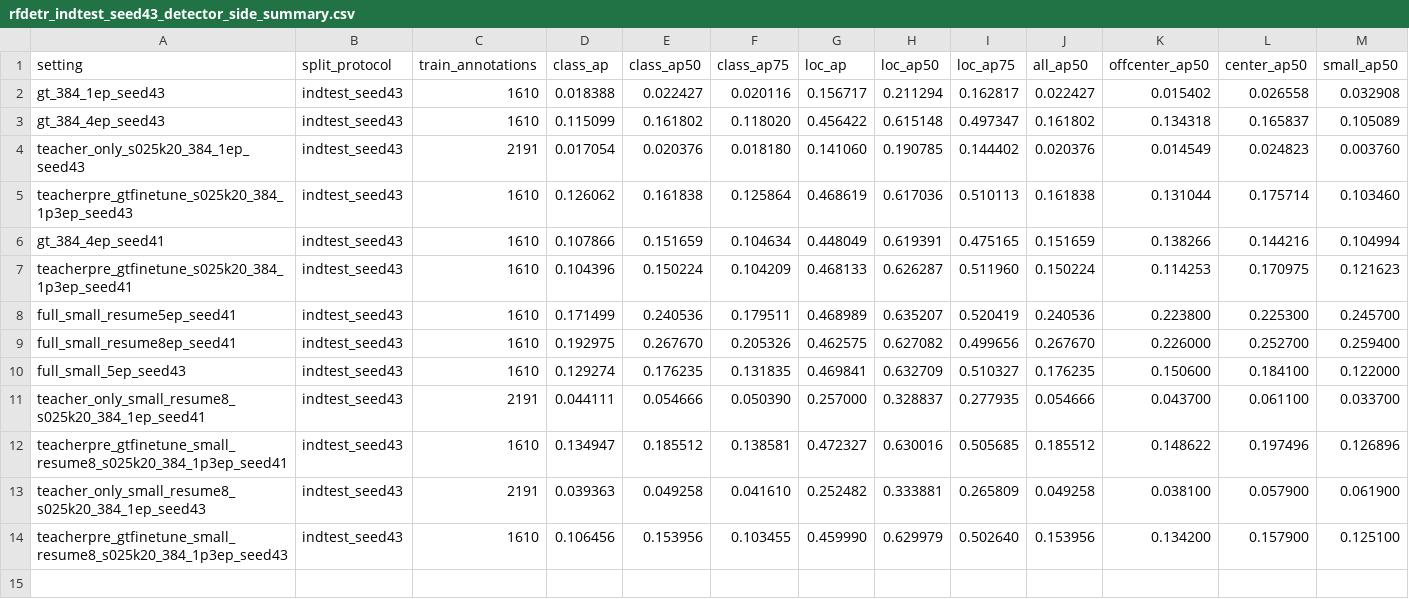
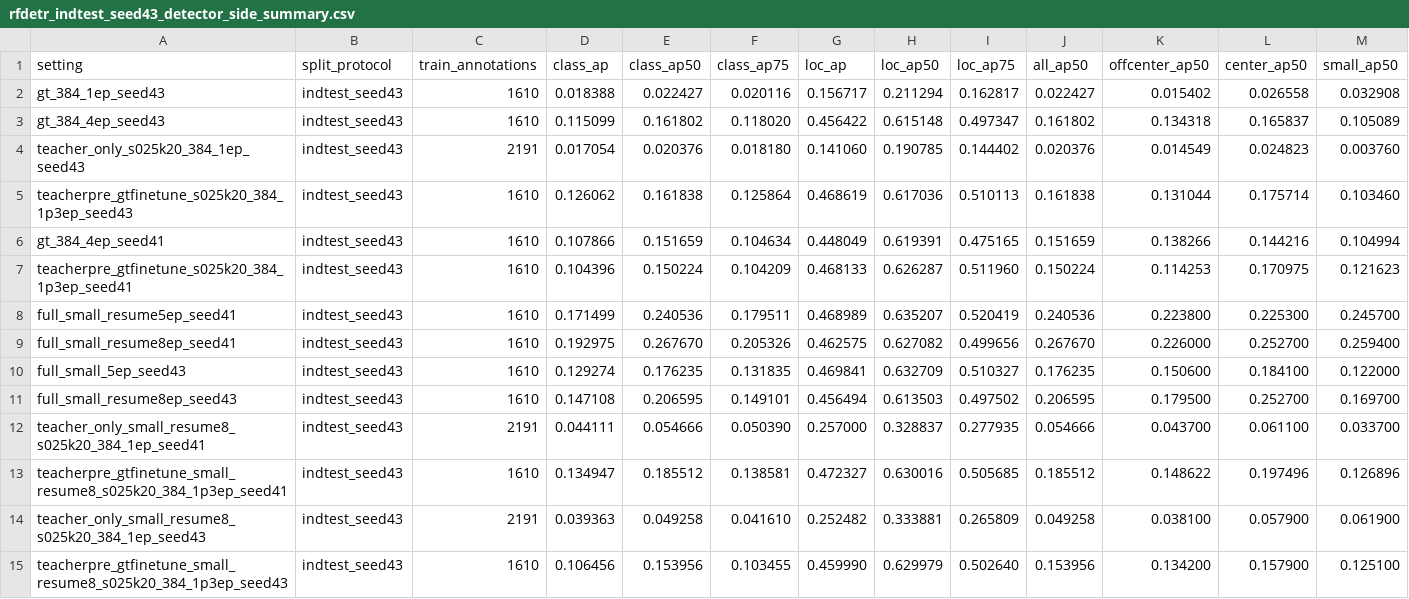
Before and after one commit to HUSRCF/2Dattention, a CSV file: results/rfdetr_indtest_seed43_detector_side_summary.csv, drawn as a sheet; only a part is shown; rows hold the shown columns only; the diff names each change by its address in the sheet, - before the commit and + after, or states it on an @@ line.

Commit message:
Add direct Small second-seed resume8 result

```diff
--- a/results/rfdetr_indtest_seed43_detector_side_summary.csv
+++ b/results/rfdetr_indtest_seed43_detector_side_summary.csv
+row 11: full_small_resume8ep_seed43 | indtest_seed43 | 1610 | 0.147108 | 0.206595 | 0.149101 | 0.456494 | 0.613503 | 0.497502 | 0.206595 | 0.179500 | 0.252700 | 0.169700
```
Also changed, not shown: 5 other files.
